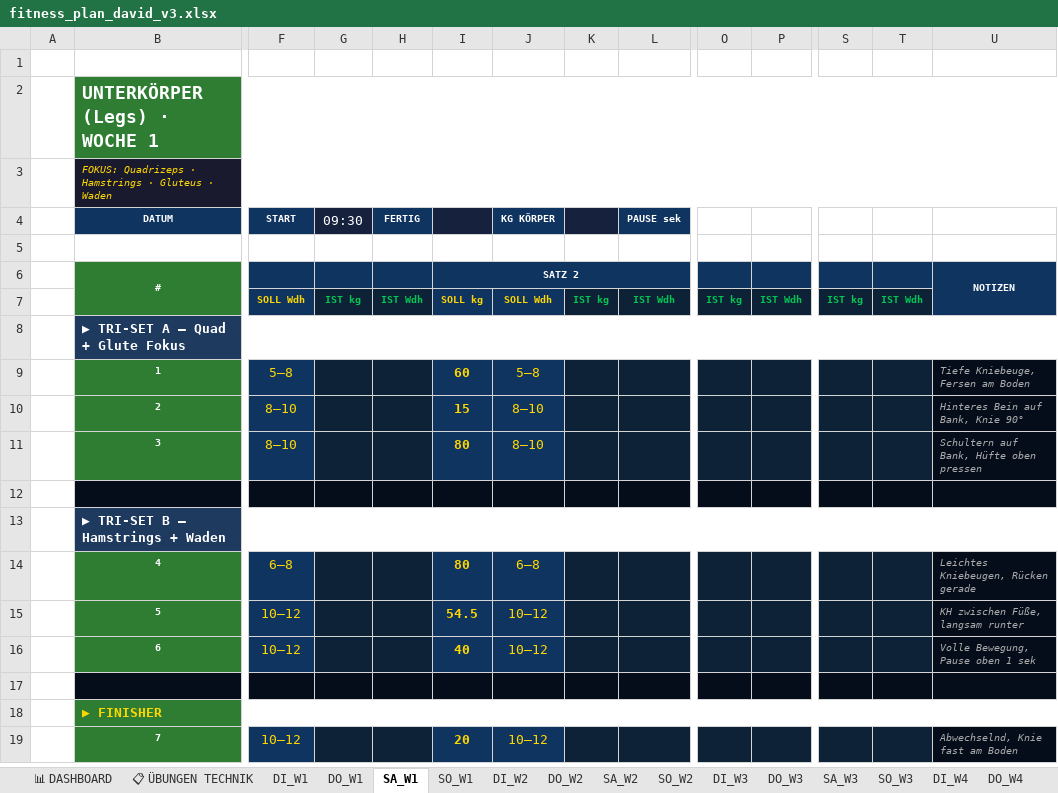
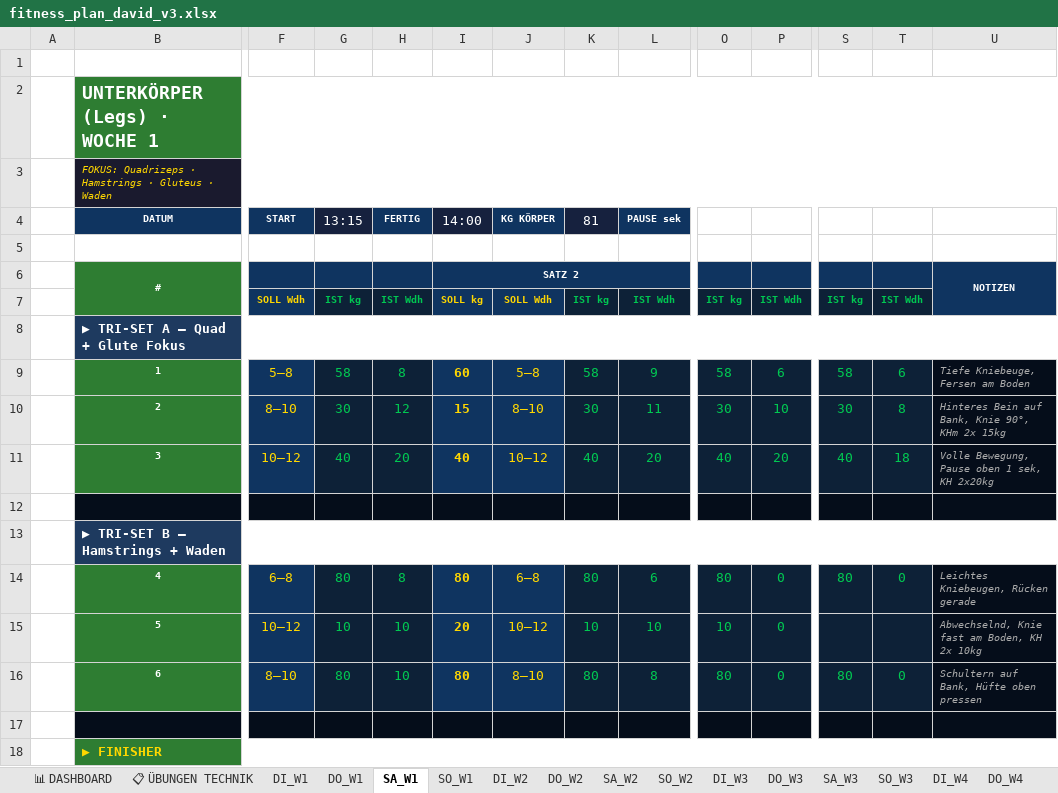
Before and after one commit to bohlerdavid/web, an Excel workbook: fitness_plan_david_v3.xlsx, sheet SA_W1, drawn as a sheet; only a part is shown, gaps mark what is left out; values as stored, in another font and other column widths than the file's, no borders; removed rows and columns are numbered as before the commit, all else as after; rows hold the shown columns only; the diff covers the shown part only; the diff names each change by its address in the sheet, - before the commit and + after, or states it on an @@ line.

```diff
--- a/fitness_plan_david_v3.xlsx (sheet SA_W1)
+++ b/fitness_plan_david_v3.xlsx (sheet SA_W1)
-G4: 09:30
+G4: 13:15
-I4: (empty)
+I4: 14:00
-K4: (empty)
+K4: 81
-G9 (13:15): (empty)
+G9 (13:15): 58
-H9 (FERTIG): (empty)
+H9 (FERTIG): 8
-K9 (81): (empty)
+K9 (81): 58
-L9 (PAUSE sek): (empty)
+L9 (PAUSE sek): 9
-O9: (empty)
+O9: 58
-P9: (empty)
+P9: 6
-S9: (empty)
+S9: 58
-T9: (empty)
+T9: 6
-G10 (13:15): (empty)
+G10 (13:15): 30
-H10 (FERTIG): (empty)
+H10 (FERTIG): 12
-K10 (81): (empty)
+K10 (81): 30
-L10 (PAUSE sek): (empty)
+L10 (PAUSE sek): 11
-O10: (empty)
+O10: 30
-P10: (empty)
+P10: 10
-S10: (empty)
+S10: 30
-T10: (empty)
+T10: 8
-U10: Hinteres Bein auf Bank, Knie 90°
+U10: Hinteres Bein auf Bank, Knie 90°, KHm 2x 15kg
-row 11:  | 3 | 8–10 |  |  | 80 | 8–10 |  |  |  |  |  |  | Schultern auf Bank, Hüfte oben pressen
+row 11:  | 3 | 10–12 | 40 | 20 | 40 | 10–12 | 40 | 20 | 40 | 20 | 40 | 18 | Volle Bewegung, Pause oben 1 sek, KH 2x20kg
-G14 (13:15): (empty)
+G14 (13:15): 80
-H14 (FERTIG): (empty)
+H14 (FERTIG): 8
-K14 (81): (empty)
+K14 (81): 80
-L14 (PAUSE sek): (empty)
+L14 (PAUSE sek): 6
-O14: (empty)
+O14: 80
-P14: (empty)
+P14: 0
-S14: (empty)
+S14: 80
-T14: (empty)
+T14: 0
-row 15:  | 5 | 10–12 |  |  | 54.5 | 10–12 |  |  |  |  |  |  | KH zwischen Füße, langsam runter
-row 16:  | 6 | 10–12 |  |  | 40 | 10–12 |  |  |  |  |  |  | Volle Bewegung, Pause oben 1 sek
+row 15:  | 5 | 10–12 | 10 | 10 | 20 | 10–12 | 10 | 10 | 10 | 0 |  |  | Abwechselnd, Knie fast am Boden, KH 2x 10kg
+row 16:  | 6 | 8–10 | 80 | 10 | 80 | 8–10 | 80 | 8 | 80 | 0 | 80 | 0 | Schultern auf Bank, Hüfte oben pressen
-row 19:  | 7 | 10–12 |  |  | 20 | 10–12 |  |  |  |  |  |  | Abwechselnd, Knie fast am Boden
```
Also changed, not shown: 1 added row and 2 edited cells elsewhere in this sheet, sheet DI_W1, sheet SO_W1, sheet DO_W1, sheet SO_W2, sheet DO_W2, sheet DI_W2, 1 more sheet.
